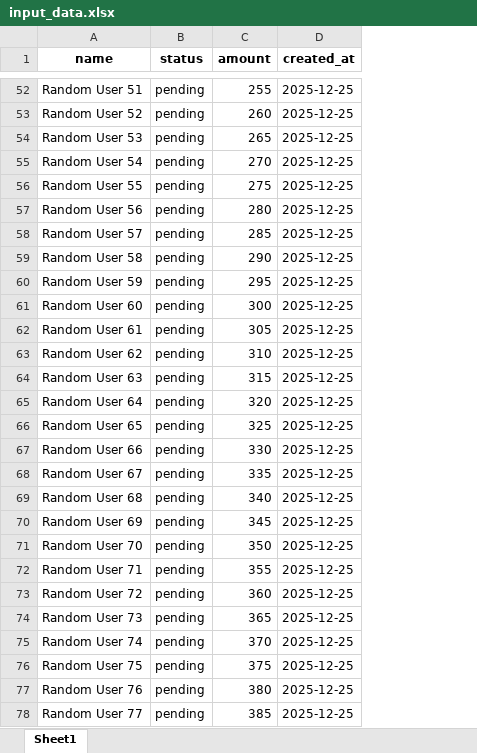
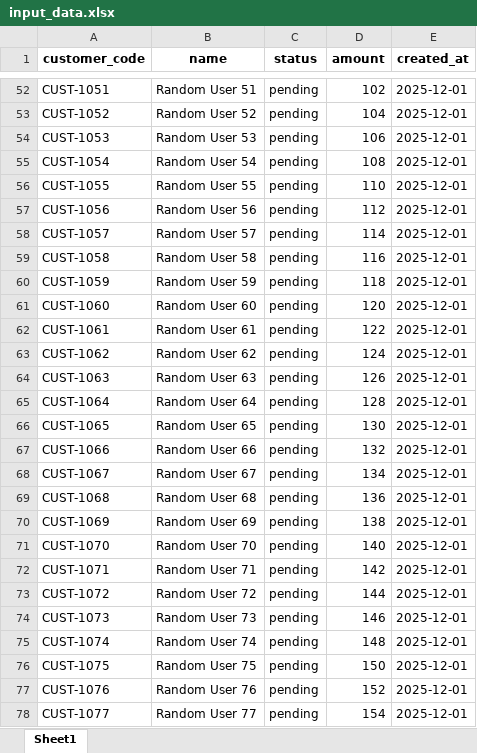
Before and after one commit to AmirAmarloo/excel-to-erp-mvp, an Excel workbook: data/input_data.xlsx, sheet Sheet1, drawn as a sheet; only a part is shown, gaps mark what is left out; values as stored, in another font and other column widths than the file's, no borders; addresses are those after the commit; the diff covers the shown part only; the diff names each change by its address in the sheet, - before the commit and + after, or states it on an @@ line.

```diff
--- a/data/input_data.xlsx (sheet Sheet1)
+++ b/data/input_data.xlsx (sheet Sheet1)
+column A (customer_code), rows 52-78: CUST-1051 | CUST-1052 | CUST-1053 | CUST-1054 | CUST-1055 | CUST-1056 | CUST-1057 | CUST-1058 | CUST-1059 | CUST-1060 | CUST-1061 | CUST-1062 | CUST-1063 | CUST-1064 | CUST-1065 | CUST-1066 | CUST-1067 | CUST-1068 | CUST-1069 | CUST-1070 | CUST-1071 | CUST-1072 | CUST-1073 | CUST-1074 | CUST-1075 | CUST-1076 | CUST-1077
-D52 (amount): 255
+D52 (amount): 102
-E52:E78 (created_at): 2025-12-25
+E52:E78 (created_at): 2025-12-01
-D53 (amount): 260
+D53 (amount): 104
-D54 (amount): 265
+D54 (amount): 106
-D55 (amount): 270
+D55 (amount): 108
-D56 (amount): 275
+D56 (amount): 110
-D57 (amount): 280
+D57 (amount): 112
-D58 (amount): 285
+D58 (amount): 114
-D59 (amount): 290
+D59 (amount): 116
-D60 (amount): 295
+D60 (amount): 118
-D61 (amount): 300
+D61 (amount): 120
-D62 (amount): 305
+D62 (amount): 122
-D63 (amount): 310
+D63 (amount): 124
-D64 (amount): 315
+D64 (amount): 126
-D65 (amount): 320
+D65 (amount): 128
-D66 (amount): 325
+D66 (amount): 130
-D67 (amount): 330
+D67 (amount): 132
-D68 (amount): 335
+D68 (amount): 134
-D69 (amount): 340
+D69 (amount): 136
-D70 (amount): 345
+D70 (amount): 138
-D71 (amount): 350
+D71 (amount): 140
-D72 (amount): 355
+D72 (amount): 142
-D73 (amount): 360
+D73 (amount): 144
-D74 (amount): 365
+D74 (amount): 146
-D75 (amount): 370
+D75 (amount): 148
-D76 (amount): 375
+D76 (amount): 150
-D77 (amount): 380
+D77 (amount): 152
-D78 (amount): 385
+D78 (amount): 154
```
Also changed, not shown: 6 added rows, 6 removed rows and 312 edited cells elsewhere in this sheet.
